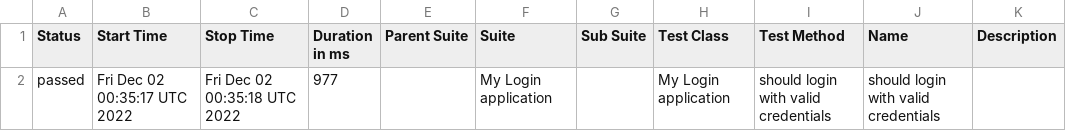
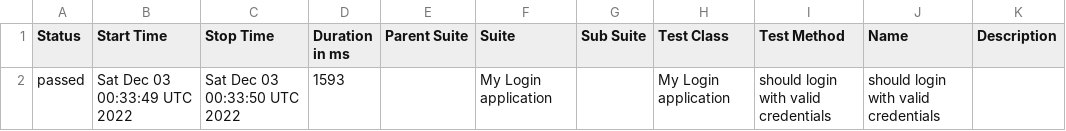
Before and after one commit to nanlabs/automation-seed, a CSV file: docs/data/suites.csv, drawn as a sheet.

```diff
--- a/docs/data/suites.csv
+++ b/docs/data/suites.csv
@@ -1,2 +1,2 @@
 "Status","Start Time","Stop Time","Duration in ms","Parent Suite","Suite","Sub Suite","Test Class","Test Method","Name","Description"
-"passed","Fri Dec 02 00:35:17 UTC 2022","Fri Dec 02 00:35:18 UTC 2022","977","","My Login application","","My Login application","should login with valid credentials","should login with valid credentials",""
+"passed","Sat Dec 03 00:33:49 UTC 2022","Sat Dec 03 00:33:50 UTC 2022","1593","","My Login application","","My Login application","should login with valid credentials","should login with valid credentials",""
```
Also changed, not shown: 37 other files.
